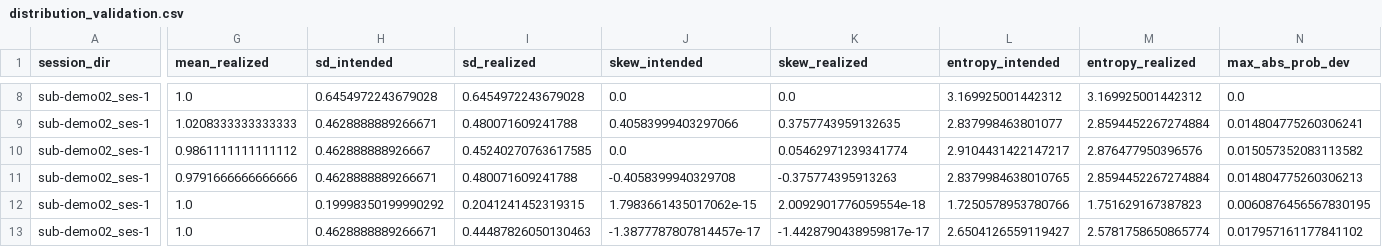
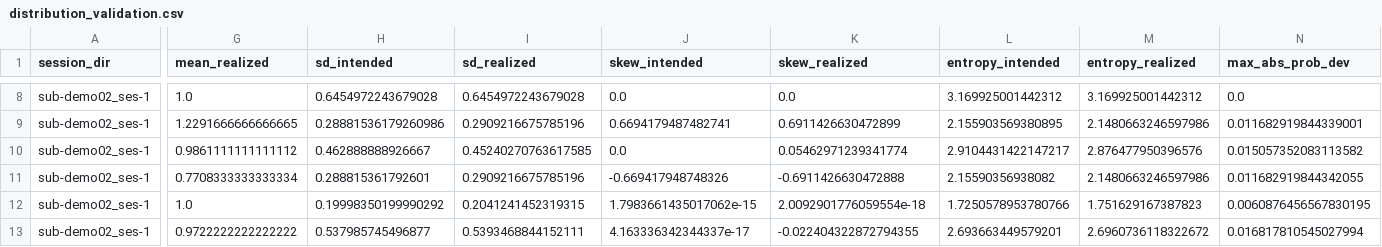
Before and after one commit to Konseptt/sf-uncertainty, a CSV file: figures/example_analysis/distribution_validation.csv, drawn as a sheet; only a part is shown, gaps mark what is left out; the diff covers the shown part only; the diff names each change by its address in the sheet, - before the commit and + after, or states it on an @@ line.

```diff
--- a/figures/example_analysis/distribution_validation.csv
+++ b/figures/example_analysis/distribution_validation.csv
-G9 (mean_realized): 1.0208333333333333
+G9 (mean_realized): 1.2291666666666665
-H9 (sd_intended): 0.4628888889266671
+H9 (sd_intended): 0.28881536179260986
-I9 (sd_realized): 0.480071609241788
+I9 (sd_realized): 0.2909216675785196
-J9 (skew_intended): 0.40583999403297066
+J9 (skew_intended): 0.6694179487482741
-K9 (skew_realized): 0.3757743959132635
+K9 (skew_realized): 0.6911426630472899
-L9 (entropy_intended): 2.837998463801077
+L9 (entropy_intended): 2.155903569380895
-M9 (entropy_realized): 2.8594452267274884
+M9 (entropy_realized): 2.1480663246597986
-N9 (max_abs_prob_dev): 0.014804775260306241
+N9 (max_abs_prob_dev): 0.011682919844339001
-G11 (mean_realized): 0.9791666666666666
+G11 (mean_realized): 0.7708333333333334
-H11 (sd_intended): 0.4628888889266671
+H11 (sd_intended): 0.288815361792601
-I11 (sd_realized): 0.480071609241788
+I11 (sd_realized): 0.2909216675785196
-J11 (skew_intended): -0.4058399940329708
+J11 (skew_intended): -0.669417948748326
-K11 (skew_realized): -0.375774395913263
+K11 (skew_realized): -0.6911426630472888
-L11 (entropy_intended): 2.8379984638010765
+L11 (entropy_intended): 2.15590356938082
-M11 (entropy_realized): 2.8594452267274884
+M11 (entropy_realized): 2.1480663246597986
-N11 (max_abs_prob_dev): 0.014804775260306213
+N11 (max_abs_prob_dev): 0.011682919844342055
-G13 (mean_realized): 1.0
+G13 (mean_realized): 0.9722222222222222
-H13 (sd_intended): 0.4628888889266671
+H13 (sd_intended): 0.537985745496877
-I13 (sd_realized): 0.44487826050130463
+I13 (sd_realized): 0.5393468844152111
-J13 (skew_intended): -1.3877787807814457e-17
+J13 (skew_intended): 4.163336342344337e-17
-K13 (skew_realized): -1.4428790438959817e-17
+K13 (skew_realized): -0.022404322872794355
-L13 (entropy_intended): 2.6504126559119427
+L13 (entropy_intended): 2.693663449579201
-M13 (entropy_realized): 2.5781758650865774
+M13 (entropy_realized): 2.6960736118322672
-N13 (max_abs_prob_dev): 0.017957161177841102
+N13 (max_abs_prob_dev): 0.016817810545027994
```
Also changed, not shown: 40 edited cells elsewhere in this file, example_data/orientation/sub-demo01_ses-1/trials.csv, example_data/orientation/sub-demo02_ses-1/trials.csv, 19 other files.
